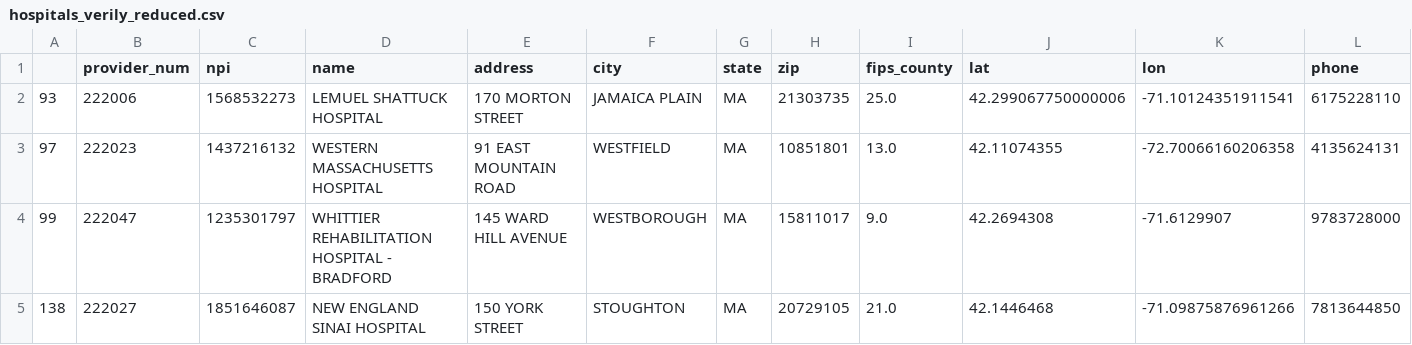
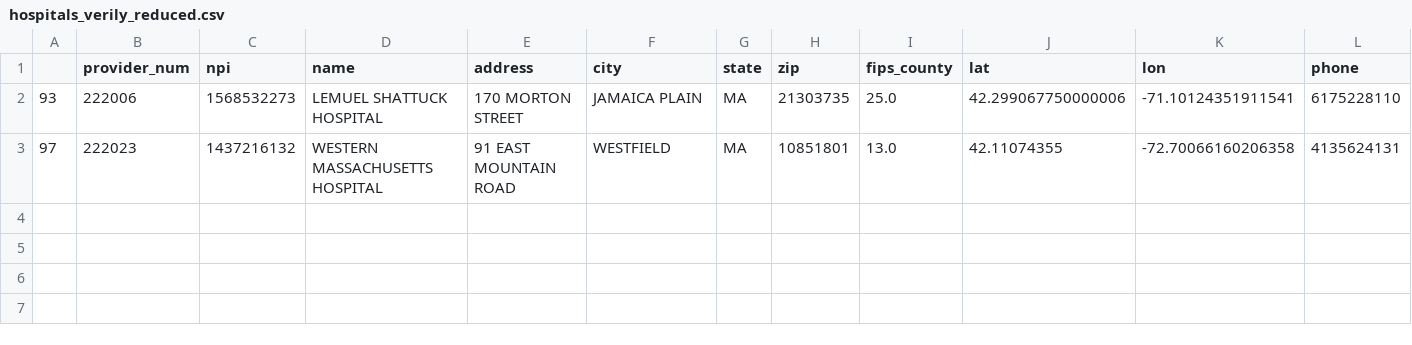
Before and after one commit to ivanBum/synthea, a CSV file: src/main/resources/providers/hospitals_verily_reduced.csv, drawn as a sheet; only a part is shown; rows hold the shown columns only; the diff names each change by its address in the sheet, - before the commit and + after, or states it on an @@ line.

Commit message:
Choose number of hospitals - constant names

```diff
--- a/src/main/resources/providers/hospitals_verily_reduced.csv
+++ b/src/main/resources/providers/hospitals_verily_reduced.csv
-row 4: 99 | 222047 | 1235301797 | WHITTIER REHABILITATION HOSPITAL - BRADFORD | 145 WARD HILL AVENUE | WESTBOROUGH | MA | 15811017 | 9.0 | 42.2694308 | -71.6129907 | 9783728000
-row 5: 138 | 222027 | 1851646087 | NEW ENGLAND SINAI HOSPITAL | 150 YORK STREET | STOUGHTON | MA | 20729105 | 21.0 | 42.1446468 | -71.09875876961266 | 7813644850
```
Also changed, not shown: 2 other files.
